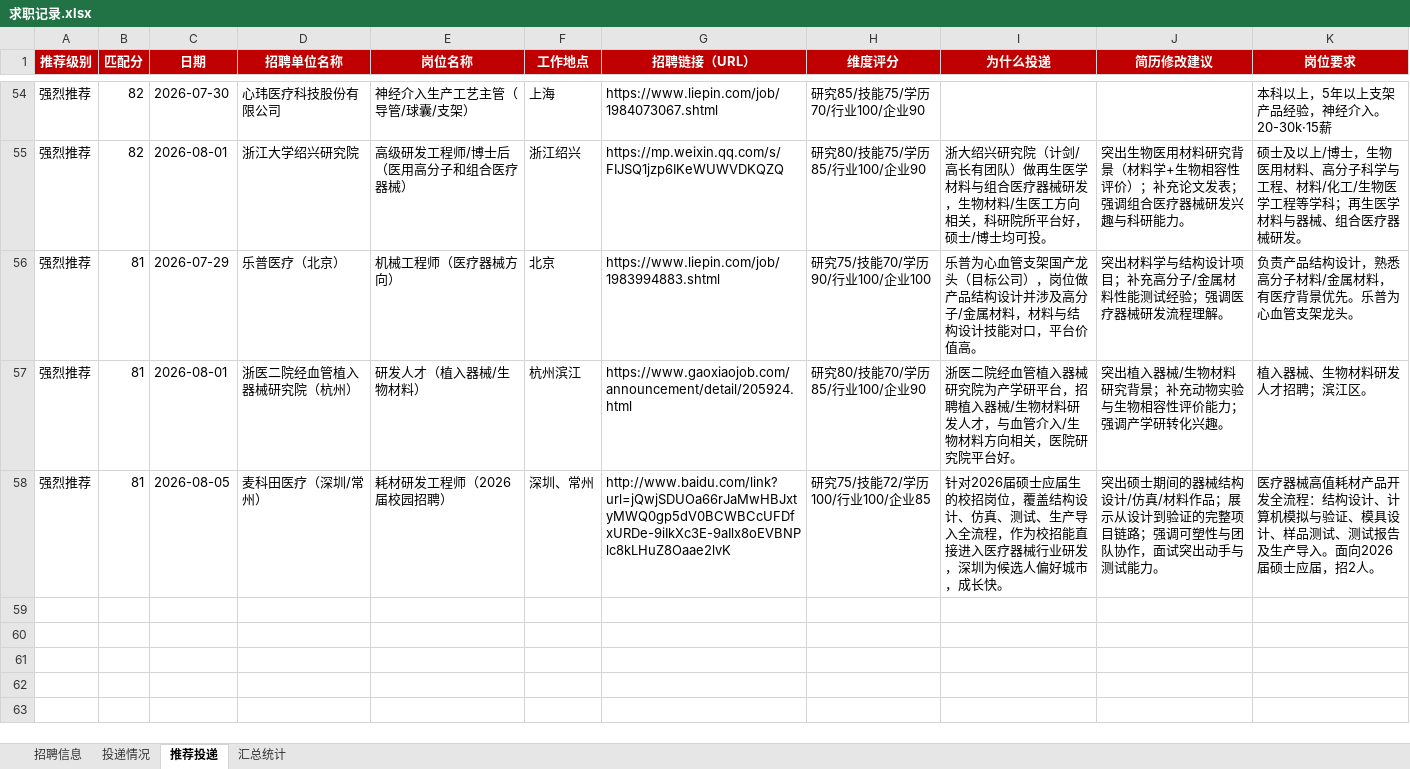
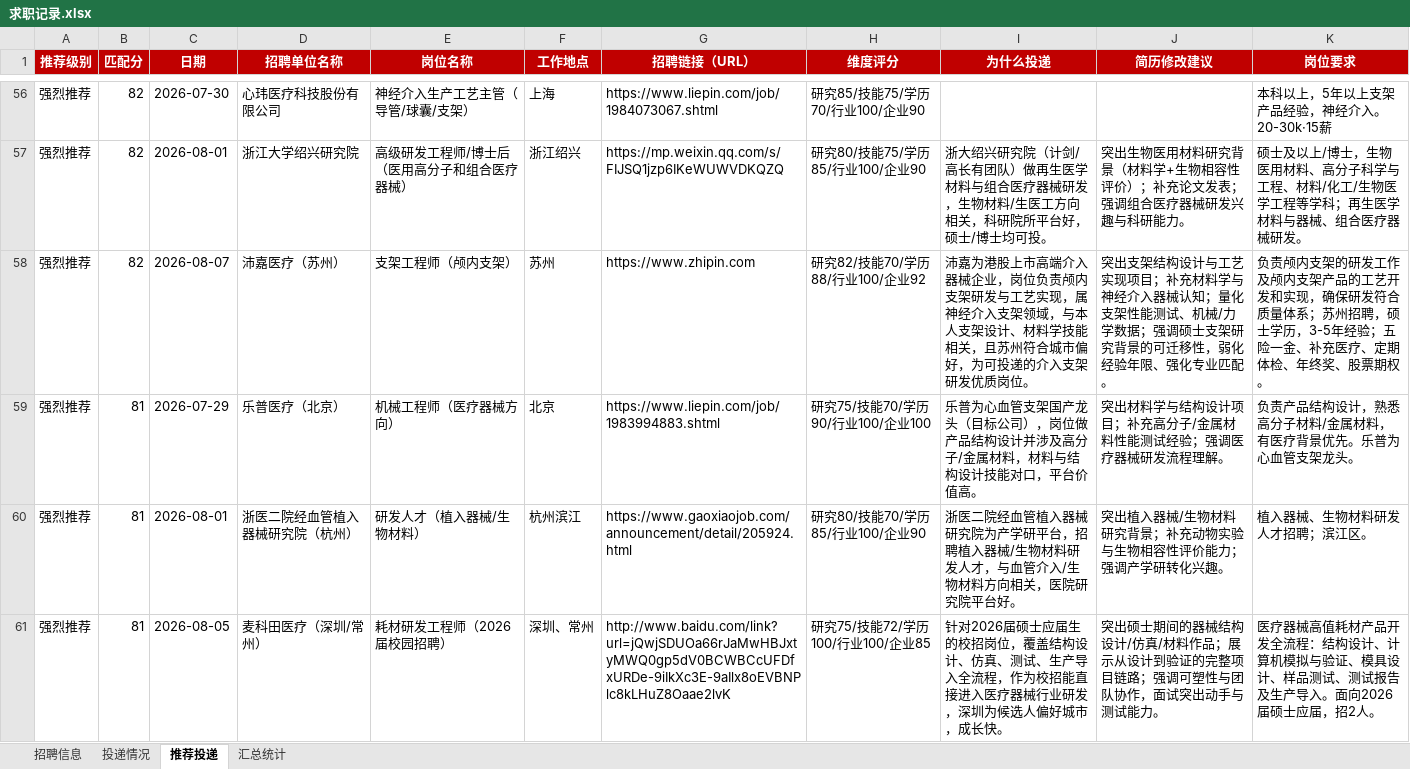
Before and after one commit to Zhengjinweizai/ob-search-vascular-stent, an Excel workbook: 求职记录.xlsx, sheet 推荐投递, drawn as a sheet; only a part is shown, gaps mark what is left out; values as stored, in another font and other column widths than the file's, no borders; the diff covers the shown part only; the diff names each change by its address in the sheet, - before the commit and + after, or states it on an @@ line.

```diff
--- a/求职记录.xlsx (sheet 推荐投递)
+++ b/求职记录.xlsx (sheet 推荐投递)
+row 58: 强烈推荐 | 82 | 2026-08-07 | 沛嘉医疗（苏州） | 支架工程师（颅内支架） | 苏州 | https://www.zhipin.com | 研究82/技能70/学历88/行业100/企业92 | 沛嘉为港股上市高端介入器械企业，岗位负责颅内支架研发与工艺实现，属神经介入支架领域，与本人支架设计、材料学技能相关，且苏州符合城市偏好，为可投递的介入支架研发优质岗位。 | 突出支架结构设计与工艺实现项目；补充材料学与神经介入器械认知；量化支架性能测试、机械/力学数据；强调硕士支架研究背景的可迁移性，弱化经验年限、强化专业匹配。 | 负责颅内支架的研发工作及颅内支架产品的工艺开发和实现，确保研发符合质量体系；苏州招聘，硕士学历，3-5年经验；五险一金、补充医疗、定期体检、年终奖、股票期权。
```
Also changed, not shown: 3 added rows elsewhere in this sheet, sheet 招聘信息, sheet 汇总统计, 1 other file.
